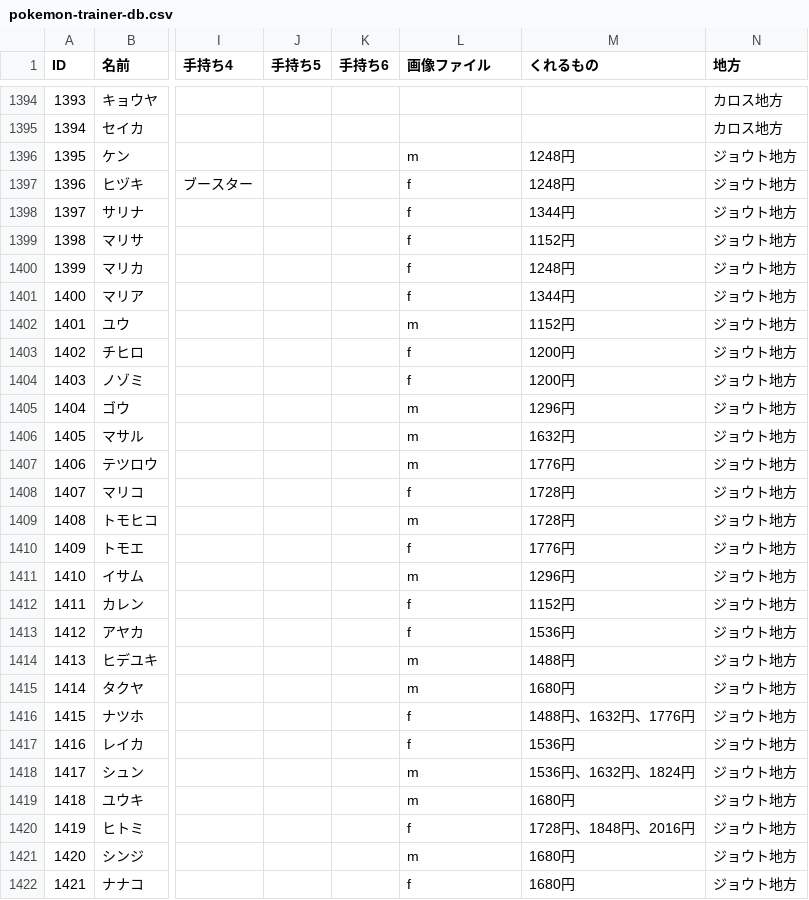
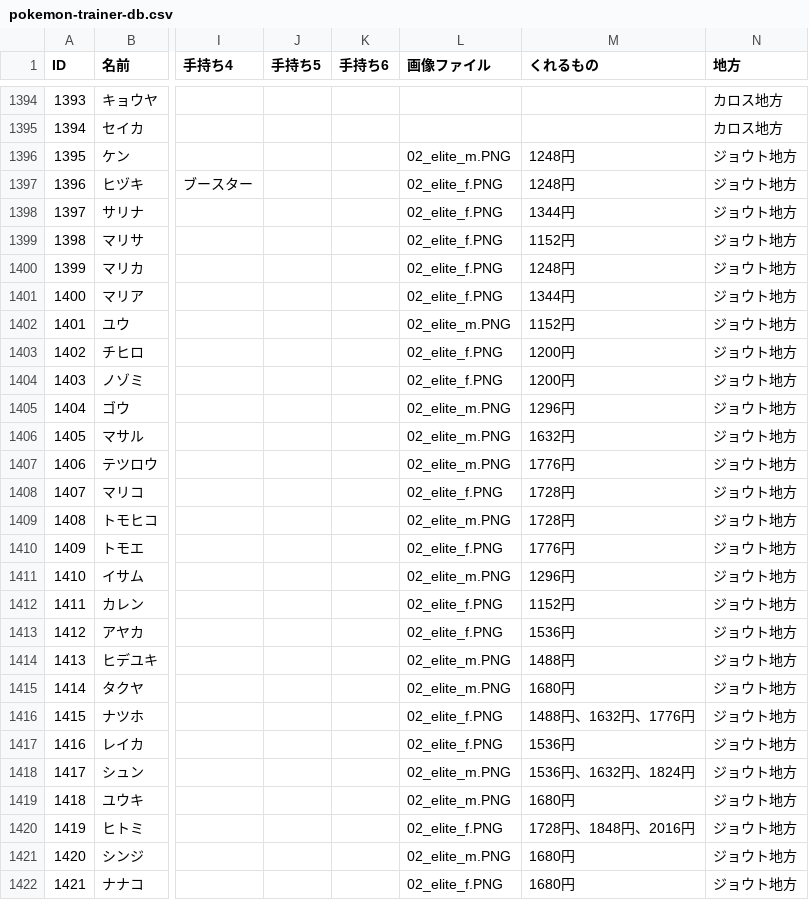
Before and after one commit to shdayo365/pokemon-trainer-db, a CSV file: pokemon-trainer-db.csv, drawn as a sheet; only a part is shown, gaps mark what is left out; the diff covers the shown part only; the diff names each change by its address in the sheet, - before the commit and + after, or states it on an @@ line.

Commit message:
Add files via upload

```diff
--- a/pokemon-trainer-db.csv
+++ b/pokemon-trainer-db.csv
-L1396 (画像ファイル): m
+L1396 (画像ファイル): 02_elite_m.PNG
-L1397:L1401 (画像ファイル): f
+L1397:L1401 (画像ファイル): 02_elite_f.PNG
-L1402 (画像ファイル): m
+L1402 (画像ファイル): 02_elite_m.PNG
-L1403:L1404 (画像ファイル): f
+L1403:L1404 (画像ファイル): 02_elite_f.PNG
-L1405:L1407 (画像ファイル): m
+L1405:L1407 (画像ファイル): 02_elite_m.PNG
-L1408 (画像ファイル): f
+L1408 (画像ファイル): 02_elite_f.PNG
-L1409 (画像ファイル): m
+L1409 (画像ファイル): 02_elite_m.PNG
-L1410 (画像ファイル): f
+L1410 (画像ファイル): 02_elite_f.PNG
-L1411 (画像ファイル): m
+L1411 (画像ファイル): 02_elite_m.PNG
-L1412:L1413 (画像ファイル): f
+L1412:L1413 (画像ファイル): 02_elite_f.PNG
-L1414:L1415 (画像ファイル): m
+L1414:L1415 (画像ファイル): 02_elite_m.PNG
-L1416:L1417 (画像ファイル): f
+L1416:L1417 (画像ファイル): 02_elite_f.PNG
-L1418:L1419 (画像ファイル): m
+L1418:L1419 (画像ファイル): 02_elite_m.PNG
-L1420 (画像ファイル): f
+L1420 (画像ファイル): 02_elite_f.PNG
-L1421 (画像ファイル): m
+L1421 (画像ファイル): 02_elite_m.PNG
-L1422 (画像ファイル): f
+L1422 (画像ファイル): 02_elite_f.PNG
```
Also changed, not shown: 35 edited cells elsewhere in this file.
